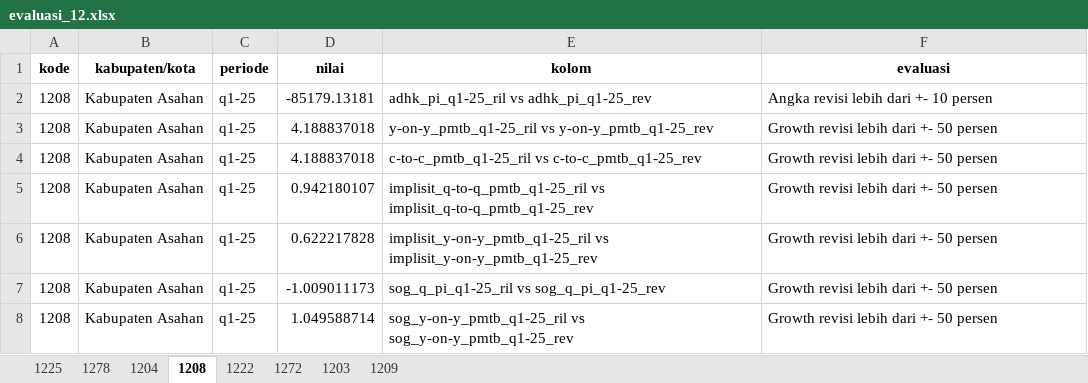
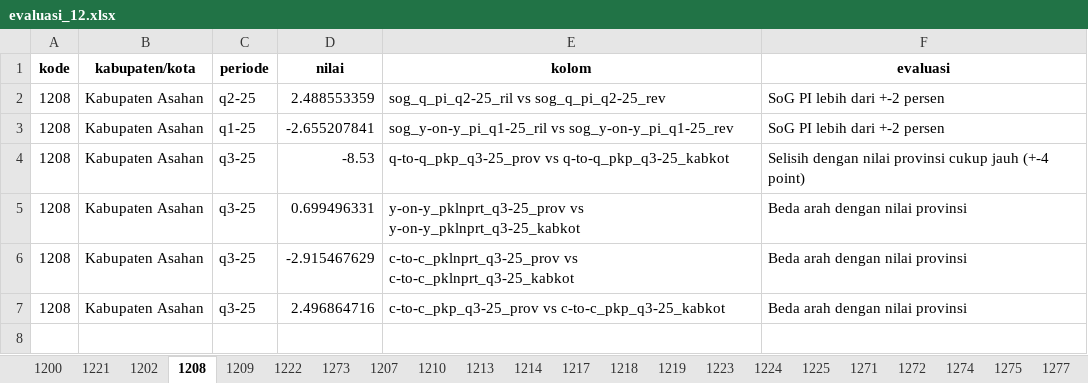
Before and after one commit to twentiecker/evaluasi_pdrb_kabkot, an Excel workbook: data/output/evaluasi_12.xlsx, sheet 1208, drawn as a sheet; values as stored, in another font and other column widths than the file's, no borders; removed rows and columns are numbered as before the commit, all else as after; the diff names each change by its address in the sheet, - before the commit and + after, or states it on an @@ line.

```diff
--- a/data/output/evaluasi_12.xlsx (sheet 1208)
+++ b/data/output/evaluasi_12.xlsx (sheet 1208)
+sheet tab: 1200
+sheet tab: 1221
+sheet tab: 1202
+sheet tab: 1273
+sheet tab: 1207
+sheet tab: 1210
+sheet tab: 1213
+sheet tab: 1214
+sheet tab: 1217
+sheet tab: 1218
+sheet tab: 1219
+sheet tab: 1223
+sheet tab: 1224
+sheet tab: 1271
+sheet tab: 1274
+sheet tab: 1275
+sheet tab: 1277
@@ sheet tab order changed: 1200 | 1221 | 1202 | 1208 | 1209 | 1222 | 1273 | 1207 | 1210 | 1213 | 1214 | 1217 | 1218 | 1219 | 1223 | 1224 | 1225 | 1271 | 1272 | 1274 | 1275 | 1277 @@
-C2 (periode): q1-25
+C2 (periode): q2-25
-D2 (nilai): -85179.13181
+D2 (nilai): 2.488553359
-E2 (kolom): adhk_pi_q1-25_ril vs adhk_pi_q1-25_rev
+E2 (kolom): sog_q_pi_q2-25_ril vs sog_q_pi_q2-25_rev
-F2 (evaluasi): Angka revisi lebih dari +- 10 persen
+F2 (evaluasi): SoG PI lebih dari +-2 persen
-D3 (nilai): 4.188837018
+D3 (nilai): -2.655207841
-E3 (kolom): y-on-y_pmtb_q1-25_ril vs y-on-y_pmtb_q1-25_rev
+E3 (kolom): sog_y-on-y_pi_q1-25_ril vs sog_y-on-y_pi_q1-25_rev
-F3 (evaluasi): Growth revisi lebih dari +- 50 persen
+F3 (evaluasi): SoG PI lebih dari +-2 persen
-C4:C6 (periode): q1-25
+C4:C6 (periode): q3-25
-D4 (nilai): 4.188837018
+D4 (nilai): -8.53
-E4 (kolom): c-to-c_pmtb_q1-25_ril vs c-to-c_pmtb_q1-25_rev
+E4 (kolom): q-to-q_pkp_q3-25_prov vs q-to-q_pkp_q3-25_kabkot
-F4 (evaluasi): Growth revisi lebih dari +- 50 persen
+F4 (evaluasi): Selisih dengan nilai provinsi cukup jauh (+-4 point)
-D5 (nilai): 0.942180107
+D5 (nilai): 0.699496331
-E5 (kolom): implisit_q-to-q_pmtb_q1-25_ril vs implisit_q-to-q_pmtb_q1-25_rev
+E5 (kolom): y-on-y_pklnprt_q3-25_prov vs y-on-y_pklnprt_q3-25_kabkot
-F5:F6 (evaluasi): Growth revisi lebih dari +- 50 persen
+F5:F6 (evaluasi): Beda arah dengan nilai provinsi
-D6 (nilai): 0.622217828
+D6 (nilai): -2.915467629
-E6 (kolom): implisit_y-on-y_pmtb_q1-25_ril vs implisit_y-on-y_pmtb_q1-25_rev
+E6 (kolom): c-to-c_pklnprt_q3-25_prov vs c-to-c_pklnprt_q3-25_kabkot
-row 7: 1208 | Kabupaten Asahan | q1-25 | -1.009011173 | sog_q_pi_q1-25_ril vs sog_q_pi_q1-25_rev | Growth revisi lebih dari +- 50 persen
-C7 (periode): q1-25
+C7 (periode): q3-25
-D7 (nilai): 1.049588714
+D7 (nilai): 2.496864716
-E7 (kolom): sog_y-on-y_pmtb_q1-25_ril vs sog_y-on-y_pmtb_q1-25_rev
+E7 (kolom): c-to-c_pkp_q3-25_prov vs c-to-c_pkp_q3-25_kabkot
-F7 (evaluasi): Growth revisi lebih dari +- 50 persen
+F7 (evaluasi): Beda arah dengan nilai provinsi
```
Also changed, not shown: sheet 1225, sheet 1222, sheet 1272, sheet 1204, sheet 1209, sheet 1278, 1 more sheet, other sheet tabs, data/output/evaluasi_11.xlsx, data/output/evaluasi_32.xlsx, 42 other files.
